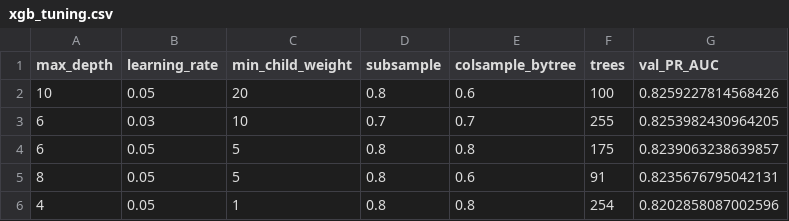
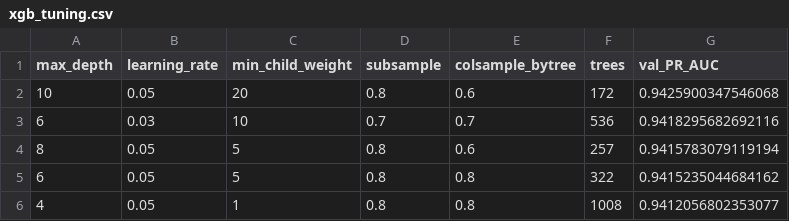
Before and after one commit to thepratimabaral/tlb-prediction-v2, a CSV file: outputs/xgb_tuning.csv, drawn as a sheet.

```diff
--- a/outputs/xgb_tuning.csv
+++ b/outputs/xgb_tuning.csv
@@ -1,6 +1,6 @@
 max_depth,learning_rate,min_child_weight,subsample,colsample_bytree,trees,val_PR_AUC
-10,0.05,20,0.8,0.6,100,0.8259227814568426
-6,0.03,10,0.7,0.7,255,0.8253982430964205
-6,0.05,5,0.8,0.8,175,0.8239063238639857
-8,0.05,5,0.8,0.6,91,0.8235676795042131
-4,0.05,1,0.8,0.8,254,0.8202858087002596
+10,0.05,20,0.8,0.6,172,0.9425900347546068
+6,0.03,10,0.7,0.7,536,0.9418295682692116
+8,0.05,5,0.8,0.6,257,0.9415783079119194
+6,0.05,5,0.8,0.8,322,0.9415235044684162
+4,0.05,1,0.8,0.8,1008,0.9412056802353077
```
Also changed, not shown: outputs/district_risk.csv, outputs/model_comparison.csv, 11 other files.
